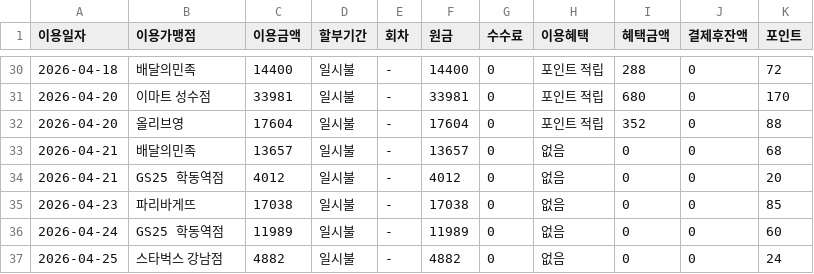
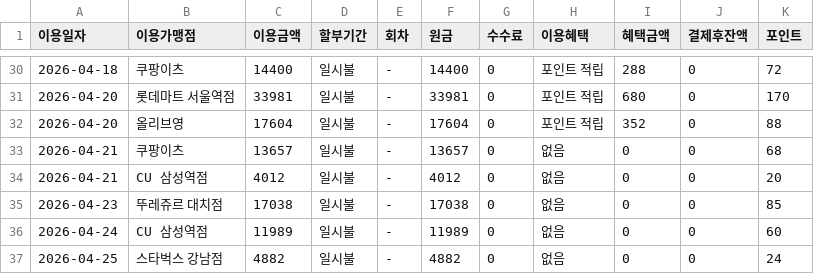
Before and after one commit to team-T6/ledger-flow, a CSV file: sample_data/2026-04/2026-04_하나카드_이용내역서.csv, drawn as a sheet; only a part is shown, gaps mark what is left out; the diff covers the shown part only.

```diff
--- a/sample_data/2026-04/2026-04_하나카드_이용내역서.csv
+++ b/sample_data/2026-04/2026-04_하나카드_이용내역서.csv
@@ -30,8 +30,8 @@
-2026-04-18,배달의민족,14400,일시불,-,14400,0,포인트 적립,288,0,72
-2026-04-20,이마트 성수점,33981,일시불,-,33981,0,포인트 적립,680,0,170
+2026-04-18,쿠팡이츠,14400,일시불,-,14400,0,포인트 적립,288,0,72
+2026-04-20,롯데마트 서울역점,33981,일시불,-,33981,0,포인트 적립,680,0,170
 2026-04-20,올리브영,17604,일시불,-,17604,0,포인트 적립,352,0,88
-2026-04-21,배달의민족,13657,일시불,-,13657,0,없음,0,0,68
-2026-04-21,GS25 학동역점,4012,일시불,-,4012,0,없음,0,0,20
-2026-04-23,파리바게뜨,17038,일시불,-,17038,0,없음,0,0,85
-2026-04-24,GS25 학동역점,11989,일시불,-,11989,0,없음,0,0,60
+2026-04-21,쿠팡이츠,13657,일시불,-,13657,0,없음,0,0,68
+2026-04-21,CU 삼성역점,4012,일시불,-,4012,0,없음,0,0,20
+2026-04-23,뚜레쥬르 대치점,17038,일시불,-,17038,0,없음,0,0,85
+2026-04-24,CU 삼성역점,11989,일시불,-,11989,0,없음,0,0,60
 2026-04-25,스타벅스 강남점,4882,일시불,-,4882,0,없음,0,0,24
```
Also changed, not shown: 12 edited cells elsewhere in this file, 13 other files.
